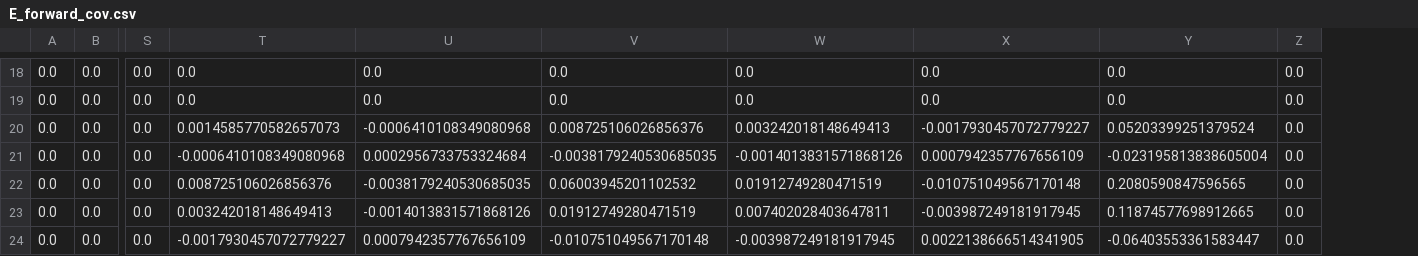
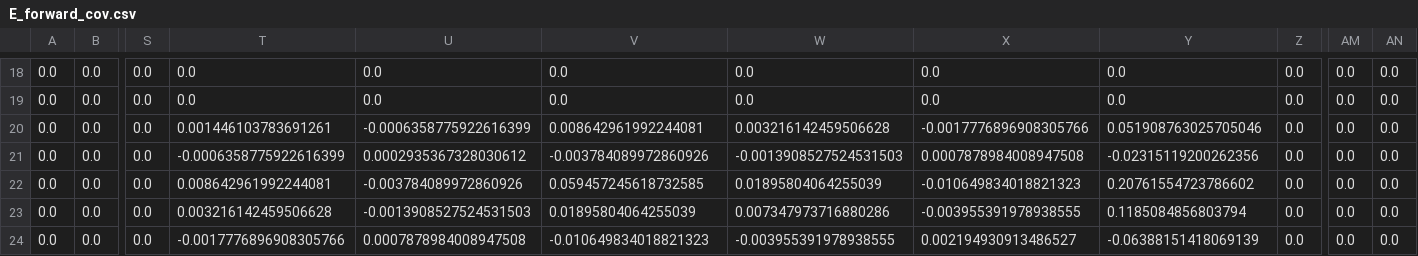
Before and after one commit to yuxunguo/GUMP-Global-GPDs, a CSV file: GUMP_Output/E_forward_cov.csv, drawn as a sheet; only a part is shown, gaps mark what is left out; the diff covers the shown part only; the diff names each change by its address in the sheet, - before the commit and + after, or states it on an @@ line.

```diff
--- a/GUMP_Output/E_forward_cov.csv
+++ b/GUMP_Output/E_forward_cov.csv
+column AM, rows 18-24: all 0.0
+column AN, rows 18-24: all 0.0
-T20: 0.0014585770582657073
+T20: 0.001446103783691261
-U20: -0.0006410108349080968
+U20: -0.0006358775922616399
-V20: 0.008725106026856376
+V20: 0.008642961992244081
-W20: 0.003242018148649413
+W20: 0.003216142459506628
-X20: -0.0017930457072779227
+X20: -0.0017776896908305766
-Y20: 0.05203399251379524
+Y20: 0.051908763025705046
-T21: -0.0006410108349080968
+T21: -0.0006358775922616399
-U21: 0.0002956733753324684
+U21: 0.0002935367328030612
-V21: -0.0038179240530685035
+V21: -0.003784089972860926
-W21: -0.0014013831571868126
+W21: -0.0013908527524531503
-X21: 0.0007942357767656109
+X21: 0.0007878984008947508
-Y21: -0.023195813838605004
+Y21: -0.02315119200262356
-T22: 0.008725106026856376
+T22: 0.008642961992244081
-U22: -0.0038179240530685035
+U22: -0.003784089972860926
-V22: 0.06003945201102532
+V22: 0.059457245618732585
-W22: 0.01912749280471519
+W22: 0.01895804064255039
-X22: -0.010751049567170148
+X22: -0.010649834018821323
-Y22: 0.2080590847596565
+Y22: 0.20761554723786602
-T23: 0.003242018148649413
+T23: 0.003216142459506628
-U23: -0.0014013831571868126
+U23: -0.0013908527524531503
-V23: 0.01912749280471519
+V23: 0.01895804064255039
-W23: 0.007402028403647811
+W23: 0.007347973716880286
-X23: -0.003987249181917945
+X23: -0.003955391978938555
-Y23: 0.11874577698912665
+Y23: 0.1185084856803794
-T24: -0.0017930457072779227
+T24: -0.0017776896908305766
-U24: 0.0007942357767656109
+U24: 0.0007878984008947508
-V24: -0.010751049567170148
+V24: -0.010649834018821323
-W24: -0.003987249181917945
+W24: -0.003955391978938555
-X24: 0.0022138666514341905
+X24: 0.002194930913486527
-Y24: -0.06403553361583447
+Y24: -0.06388151418069139
```
Also changed, not shown: 2 added rows and 6 edited cells elsewhere in this file, GUMP_Output/Et_forward_cov.csv, GUMP_Output/H_forward_cov.csv, 9 other files.
